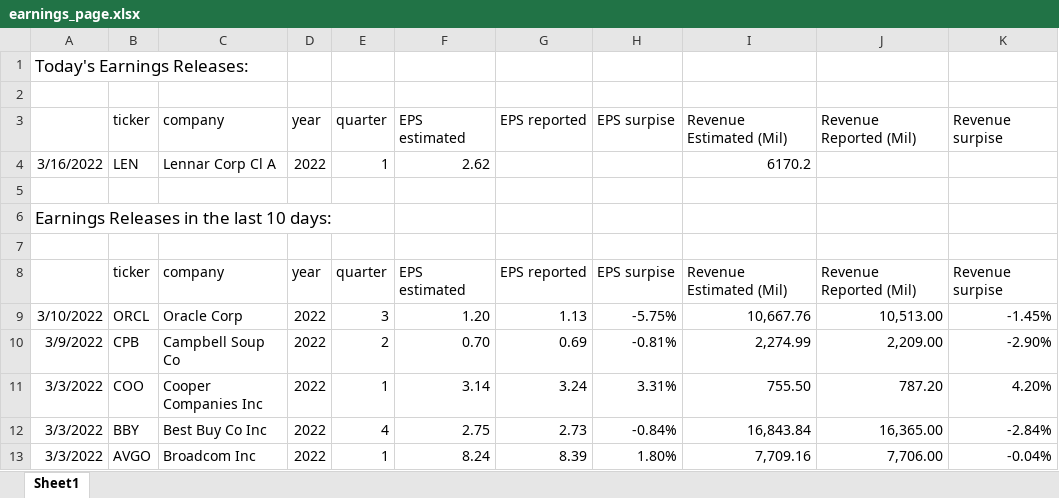
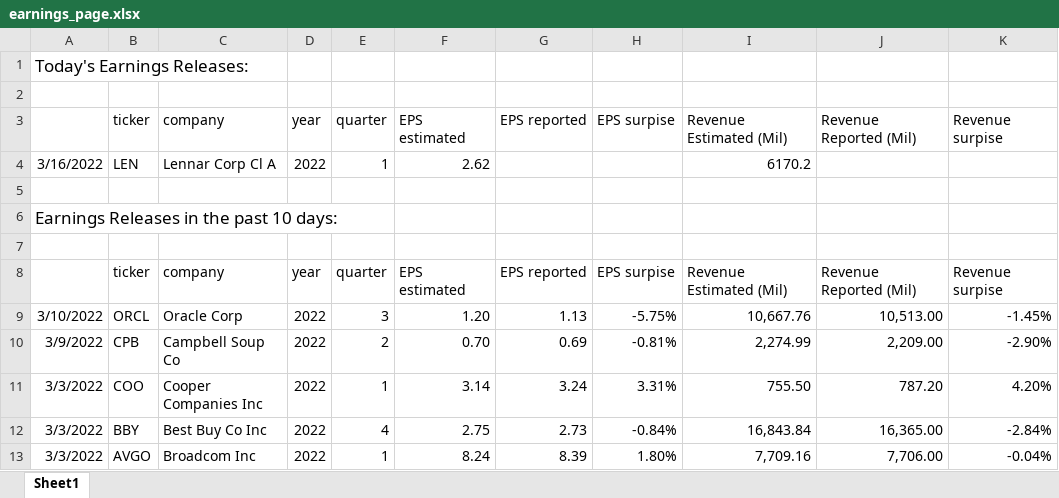
Before and after one commit to alvintsangck/stonks2.0, an Excel workbook: reference_for_earnings/earnings_page.xlsx, sheet Sheet1, drawn as a sheet; only a part is shown; values as stored, in another font and other column widths than the file's, no borders; conditional formats not drawn; the diff names each change by its address in the sheet, - before the commit and + after, or states it on an @@ line.

Commit message:
typos fixed

```diff
--- a/reference_for_earnings/earnings_page.xlsx (sheet Sheet1)
+++ b/reference_for_earnings/earnings_page.xlsx (sheet Sheet1)
-A6: Earnings Releases in the last 10 days:
+A6: Earnings Releases in the past 10 days:
```
Also changed, not shown: 1 other file.
